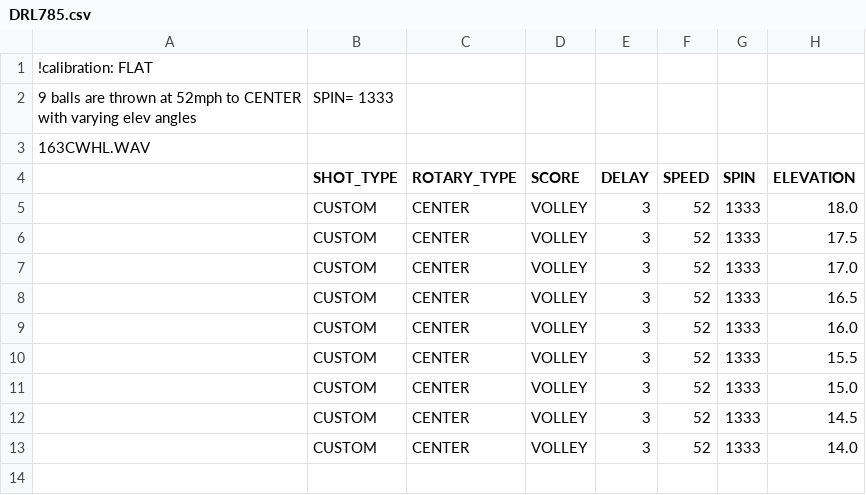
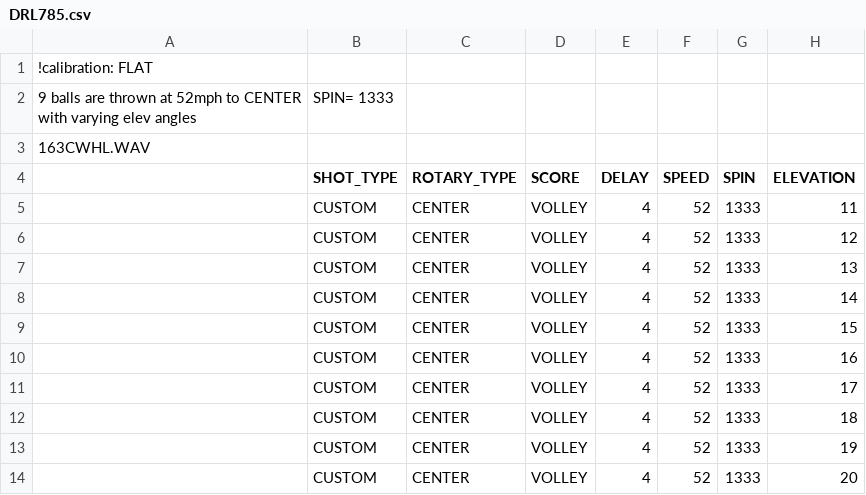
Before and after one commit to davidcjordan/drills, a CSV file: DRL785.csv, drawn as a sheet.

Commit message:
try flat calib drills 11 degrees to 20

```diff
--- a/DRL785.csv
+++ b/DRL785.csv
@@ -4,10 +4,11 @@
 ,SHOT_TYPE,ROTARY_TYPE,SCORE,DELAY,SPEED,SPIN,ELEVATION
-,CUSTOM,CENTER,VOLLEY,3,52,1333,18.0
-,CUSTOM,CENTER,VOLLEY,3,52,1333,17.5
-,CUSTOM,CENTER,VOLLEY,3,52,1333,17.0
-,CUSTOM,CENTER,VOLLEY,3,52,1333,16.5
-,CUSTOM,CENTER,VOLLEY,3,52,1333,16.0
-,CUSTOM,CENTER,VOLLEY,3,52,1333,15.5
-,CUSTOM,CENTER,VOLLEY,3,52,1333,15.0
-,CUSTOM,CENTER,VOLLEY,3,52,1333,14.5
-,CUSTOM,CENTER,VOLLEY,3,52,1333,14.0
+,CUSTOM,CENTER,VOLLEY,4,52,1333,11
+,CUSTOM,CENTER,VOLLEY,4,52,1333,12
+,CUSTOM,CENTER,VOLLEY,4,52,1333,13
+,CUSTOM,CENTER,VOLLEY,4,52,1333,14
+,CUSTOM,CENTER,VOLLEY,4,52,1333,15
+,CUSTOM,CENTER,VOLLEY,4,52,1333,16
+,CUSTOM,CENTER,VOLLEY,4,52,1333,17
+,CUSTOM,CENTER,VOLLEY,4,52,1333,18
+,CUSTOM,CENTER,VOLLEY,4,52,1333,19
+,CUSTOM,CENTER,VOLLEY,4,52,1333,20
```
